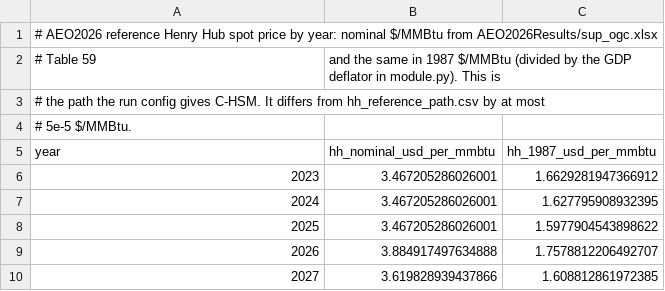
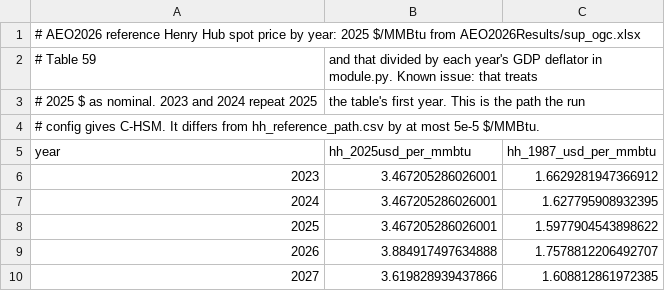
Before and after one commit to Community-NEMS/cnems-models, a CSV file: input/hsm/henry_hub_path_aeo2026_1987usd.csv, drawn as a sheet; only a part is shown.

Commit message:
Correct unsupported source claims in C-HSM and fix its math on GitHub
The supply elasticities, the oil-associated gas elasticities, the 2.50
and 65 base prices and the GDP deflator table are now described as set
by hand with no source, and the citations and labels they carried are
removed.

The AEO2026 Henry Hub and Brent prices are in 2025 dollars, not
nominal. The labels are corrected, and dividing them by each year's
deflator is flagged as a known issue in the input headers, the
pedigree, PROVENANCE.md and the docs. The 2023 and 2024 values, which
repeat 2025, are documented. An unused column in
henry_hub_path_aeo2026_1987usd.csv is renamed to hh_2025usd_per_mmbtu.

Smaller corrections cover share_ratio, the source of the calibration
targets, what the Canada reference depends on, and assumptions that
were stated as sourced. COUPLING.md's C-NGMM line numbers now match
main at 6dc2570.

docs/models/hsm.md now writes its math so GitHub renders it the same
as the docs site. No code logic or input values change.

```diff
--- a/input/hsm/henry_hub_path_aeo2026_1987usd.csv
+++ b/input/hsm/henry_hub_path_aeo2026_1987usd.csv
@@ -1,6 +1,6 @@
-# AEO2026 reference Henry Hub spot price by year: nominal $/MMBtu from AEO2026Results/sup_ogc.xlsx,
-# Table 59, and the same in 1987 $/MMBtu (divided by the GDP deflator in module.py). This is
-# the path the run config gives C-HSM. It differs from hh_reference_path.csv by at most
-# 5e-5 $/MMBtu.
-year,hh_nominal_usd_per_mmbtu,hh_1987_usd_per_mmbtu
+# AEO2026 reference Henry Hub spot price by year: 2025 $/MMBtu from AEO2026Results/sup_ogc.xlsx,
+# Table 59, and that divided by each year's GDP deflator in module.py. Known issue: that treats
+# 2025 $ as nominal. 2023 and 2024 repeat 2025, the table's first year. This is the path the run
+# config gives C-HSM. It differs from hh_reference_path.csv by at most 5e-5 $/MMBtu.
+year,hh_2025usd_per_mmbtu,hh_1987_usd_per_mmbtu
 2023,3.467205286026001,1.6629281947366912
```
Also changed, not shown: input/hsm/brent_reference_path.csv, input/hsm/can_us_export_share.csv, 16 other files.
